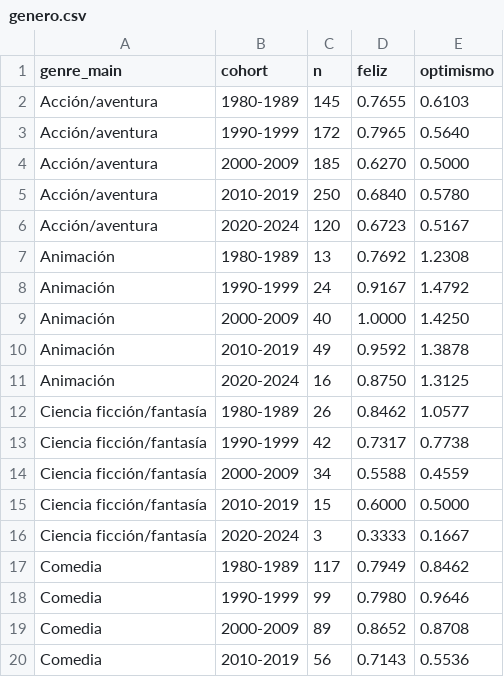
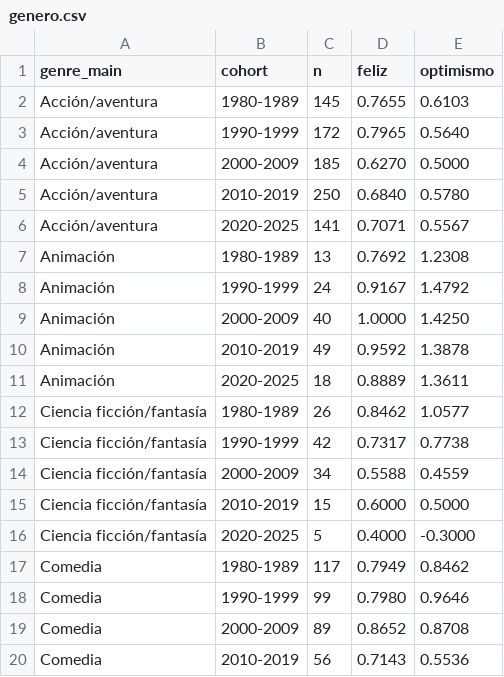
Before and after one commit to victoriano/happyend, a CSV file: reports/tables/v2/genero.csv, drawn as a sheet; only a part is shown; the diff covers the shown part only.

```diff
--- a/reports/tables/v2/genero.csv
+++ b/reports/tables/v2/genero.csv
@@ -5,3 +5,3 @@ Acción/aventura,2000-2009,185,0.6270,0.5000
 Acción/aventura,2010-2019,250,0.6840,0.5780
-Acción/aventura,2020-2024,120,0.6723,0.5167
+Acción/aventura,2020-2025,141,0.7071,0.5567
 Animación,1980-1989,13,0.7692,1.2308
@@ -10,3 +10,3 @@ Animación,2000-2009,40,1.0000,1.4250
 Animación,2010-2019,49,0.9592,1.3878
-Animación,2020-2024,16,0.8750,1.3125
+Animación,2020-2025,18,0.8889,1.3611
 Ciencia ficción/fantasía,1980-1989,26,0.8462,1.0577
@@ -15,3 +15,3 @@ Ciencia ficción/fantasía,2000-2009,34,0.5588,0.4559
 Ciencia ficción/fantasía,2010-2019,15,0.6000,0.5000
-Ciencia ficción/fantasía,2020-2024,3,0.3333,0.1667
+Ciencia ficción/fantasía,2020-2025,5,0.4000,-0.3000
 Comedia,1980-1989,117,0.7949,0.8462
```
Also changed, not shown: 20 edited cells elsewhere in this file, reports/tables/v2/ajustados.csv, reports/tables/v2/contrastes.csv, 40 other files.
